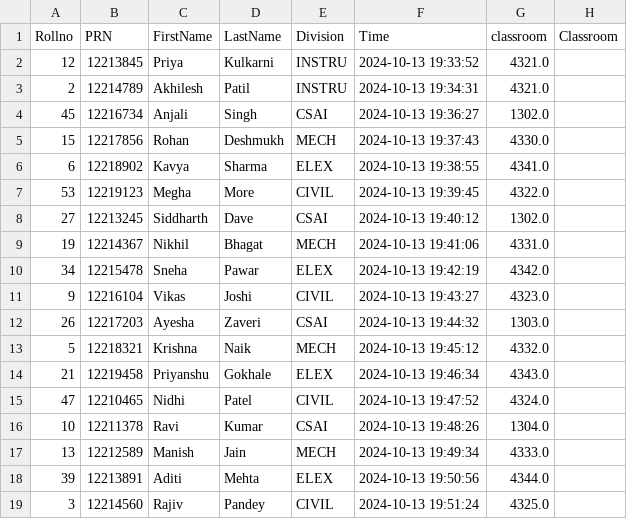
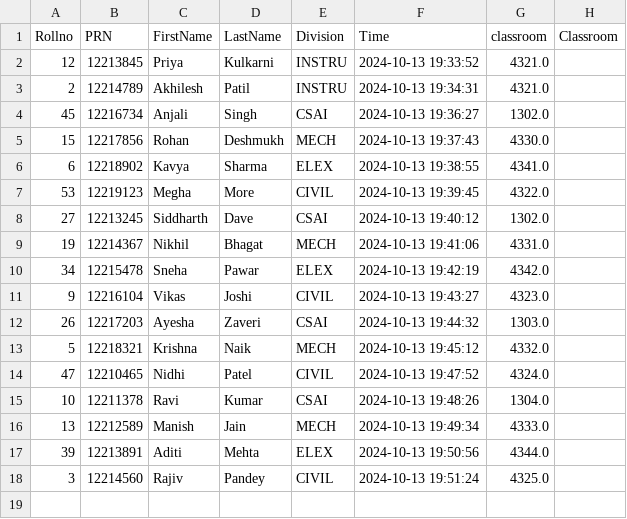
Before and after one commit to yogeshlale369/Edge-Centric-Attendance-Monitoring-System, a CSV file: attendance-dashboard/public/attendance.csv, drawn as a sheet.

Commit message:
Update attendance.csv

```diff
--- a/attendance-dashboard/public/attendance.csv
+++ b/attendance-dashboard/public/attendance.csv
@@ -13,3 +13,2 @@ Rollno,PRN,FirstName,LastName,Division,Time,classroom,Classroom
 5,12218321,Krishna,Naik,MECH,2024-10-13 19:45:12,4332.0
-21,12219458,Priyanshu,Gokhale,ELEX,2024-10-13 19:46:34,4343.0
 47,12210465,Nidhi,Patel,CIVIL,2024-10-13 19:47:52,4324.0
```
